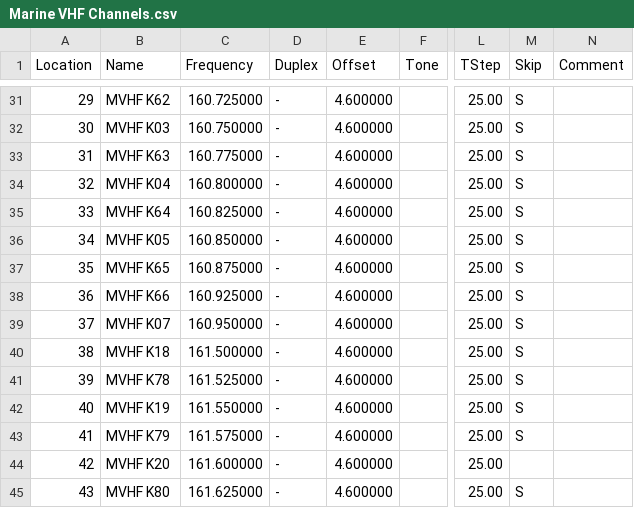
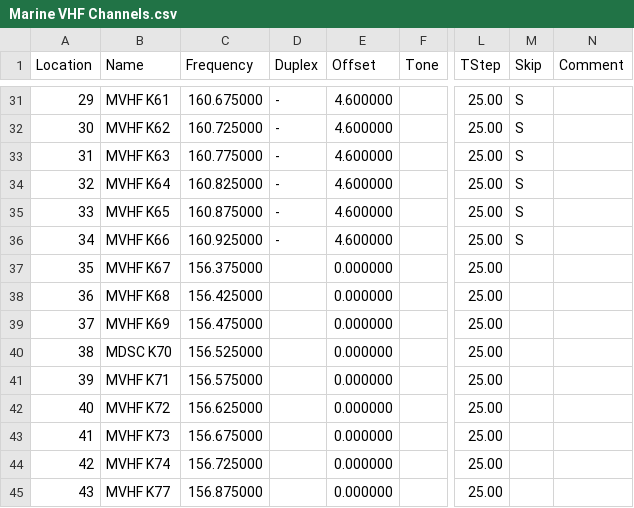
Before and after one commit to kk7ds/chirp, a CSV file: stock_configs/Marine VHF Channels.csv, drawn as a sheet; only a part is shown, gaps mark what is left out; the diff covers the shown part only; the diff names each change by its address in the sheet, - before the commit and + after, or states it on an @@ line.

```diff
--- a/stock_configs/Marine VHF Channels.csv
+++ b/stock_configs/Marine VHF Channels.csv
-B31 (Name): MVHF K62
+B31 (Name): MVHF K61
-C31 (Frequency): 160.725000
+C31 (Frequency): 160.675000
-B32 (Name): MVHF K03
+B32 (Name): MVHF K62
-C32 (Frequency): 160.750000
+C32 (Frequency): 160.725000
-B34 (Name): MVHF K04
+B34 (Name): MVHF K64
-C34 (Frequency): 160.800000
+C34 (Frequency): 160.825000
-B35 (Name): MVHF K64
+B35 (Name): MVHF K65
-C35 (Frequency): 160.825000
+C35 (Frequency): 160.875000
-B36 (Name): MVHF K05
+B36 (Name): MVHF K66
-C36 (Frequency): 160.850000
+C36 (Frequency): 160.925000
-B37 (Name): MVHF K65
+B37 (Name): MVHF K67
-C37 (Frequency): 160.875000
+C37 (Frequency): 156.375000
-D37:D45 (Duplex): -
+D37:D45 (Duplex): (empty)
-E37:E45 (Offset): 4.600000
+E37:E45 (Offset): 0.000000
-M37:M43 (Skip): S
+M37:M43 (Skip): (empty)
-B38 (Name): MVHF K66
+B38 (Name): MVHF K68
-C38 (Frequency): 160.925000
+C38 (Frequency): 156.425000
-B39 (Name): MVHF K07
+B39 (Name): MVHF K69
-C39 (Frequency): 160.950000
+C39 (Frequency): 156.475000
-B40 (Name): MVHF K18
+B40 (Name): MDSC K70
-C40 (Frequency): 161.500000
+C40 (Frequency): 156.525000
-B41 (Name): MVHF K78
+B41 (Name): MVHF K71
-C41 (Frequency): 161.525000
+C41 (Frequency): 156.575000
-B42 (Name): MVHF K19
+B42 (Name): MVHF K72
-C42 (Frequency): 161.550000
+C42 (Frequency): 156.625000
-B43 (Name): MVHF K79
+B43 (Name): MVHF K73
-C43 (Frequency): 161.575000
+C43 (Frequency): 156.675000
-B44 (Name): MVHF K20
+B44 (Name): MVHF K74
-C44 (Frequency): 161.600000
+C44 (Frequency): 156.725000
-B45 (Name): MVHF K80
+B45 (Name): MVHF K77
-C45 (Frequency): 161.625000
+C45 (Frequency): 156.875000
-M45 (Skip): S
+M45 (Skip): (empty)
```
Also changed, not shown: 140 edited cells elsewhere in this file.
